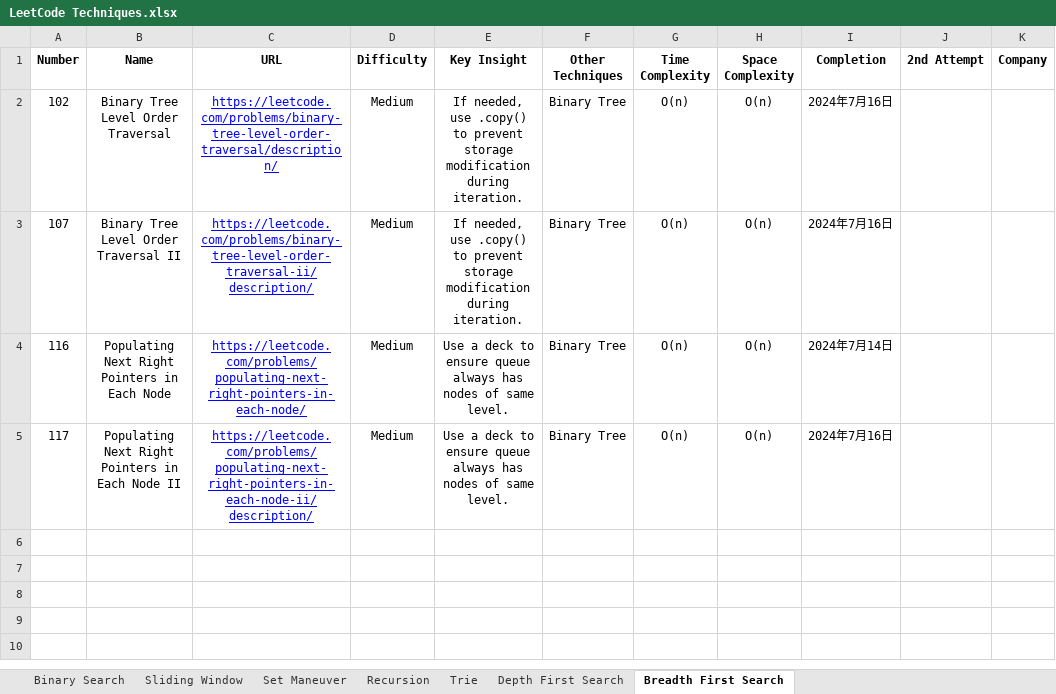
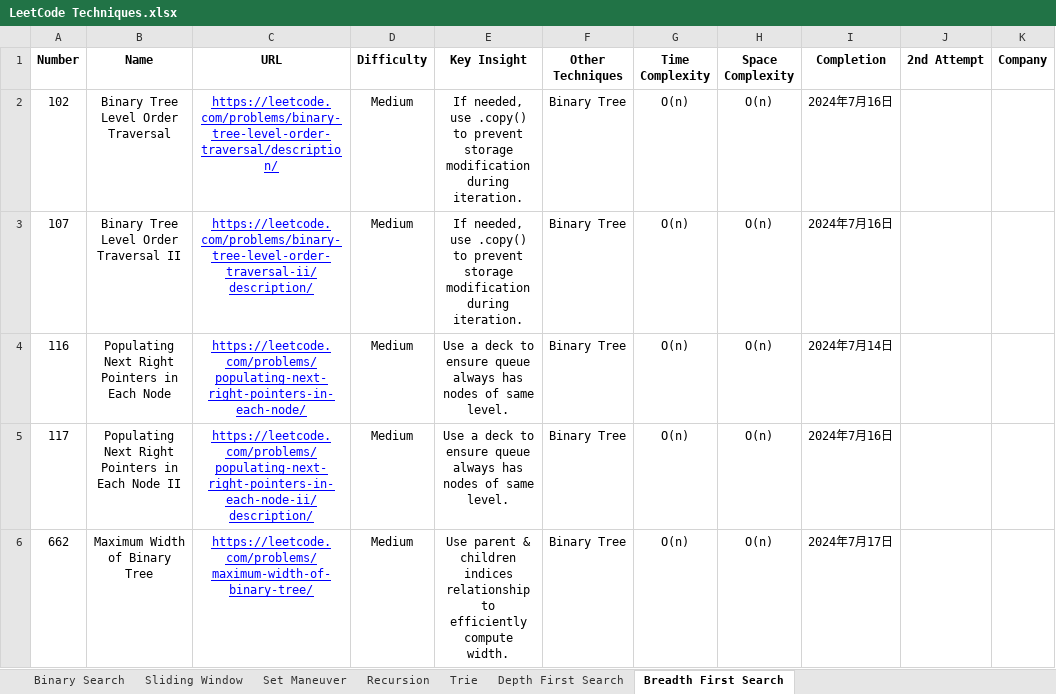
Before and after one commit to StarsExpress/LeetCode-Repository, an Excel workbook: LeetCode Techniques.xlsx, sheet Breadth First Search, drawn as a sheet; values as stored, in another font and other column widths than the file's, no borders; conditional formats not drawn; ↵ is a line break in a cell; the diff names each change by its address in the sheet, - before the commit and + after, or states it on an @@ line.

```diff
--- a/LeetCode Techniques.xlsx (sheet Breadth First Search)
+++ b/LeetCode Techniques.xlsx (sheet Breadth First Search)
+row 6: 662 | Maximum Width of Binary Tree | https://leetcode.com/problems/maximum-width-of-binary-tree/ | Medium | Use parent & children indices ↵ relationship to efficiently compute width. | Binary Tree | O(n) | O(n) | 2024年7月17日
```
Also changed, not shown: sheet Depth First Search, 3 other files.
